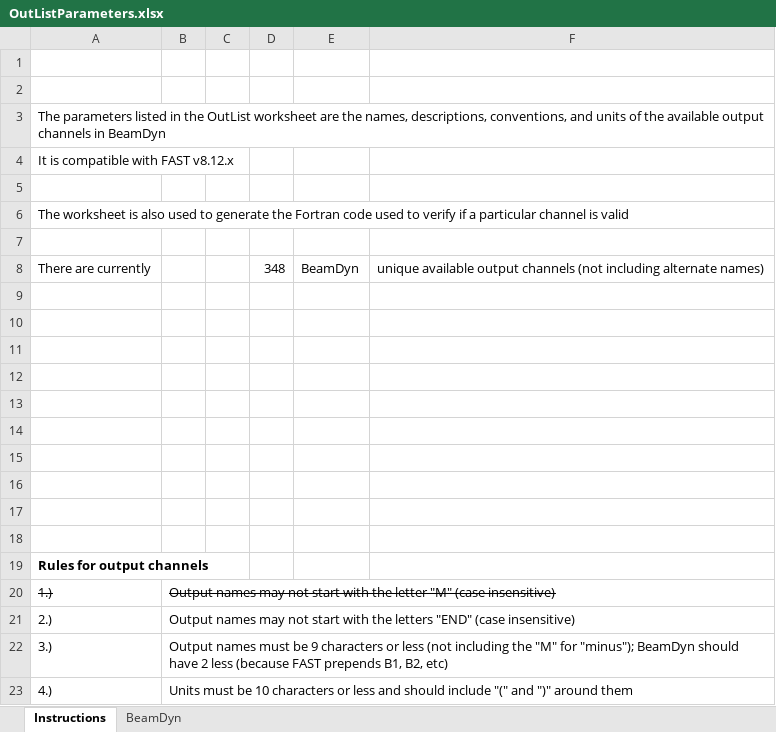
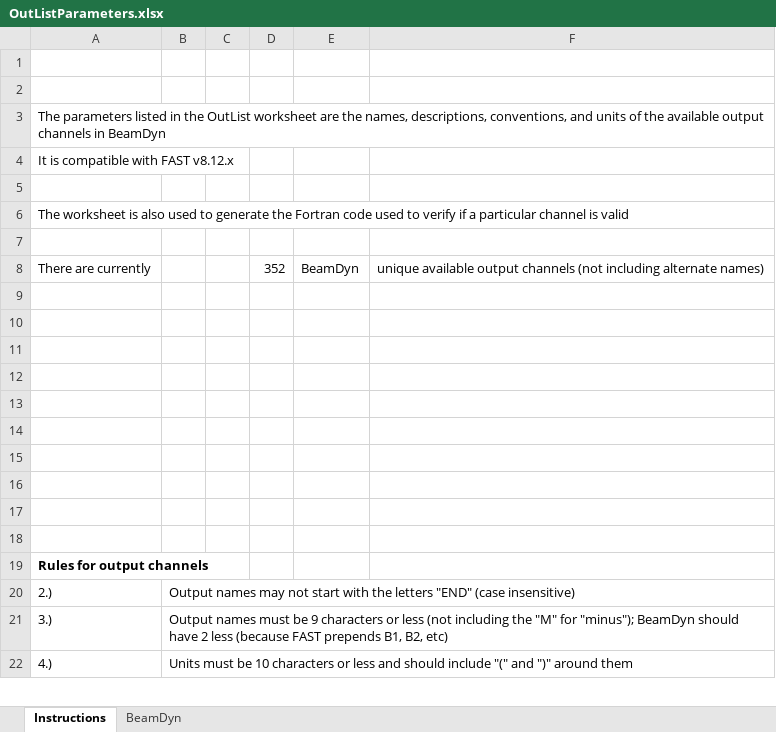
Before and after one commit to old-NWTC/BeamDyn, an Excel workbook: OutListParameters.xlsx, sheet Instructions, drawn as a sheet; only a part is shown; values as stored, in another font and other column widths than the file's, no borders; conditional formats not drawn; the diff names each change by its address in the sheet, - before the commit and + after, or states it on an @@ line.

```diff
--- a/OutListParameters.xlsx (sheet Instructions)
+++ b/OutListParameters.xlsx (sheet Instructions)
-D8: 348
+D8: 352
-row 20: 1.) | Output names may not start with the letter "M" (case insensitive)
```
Also changed, not shown: sheet BeamDyn, 29 other files.
